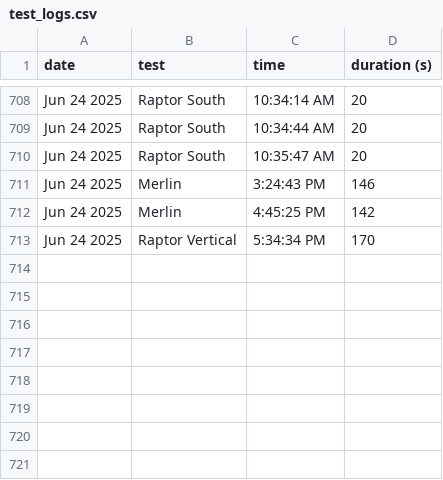
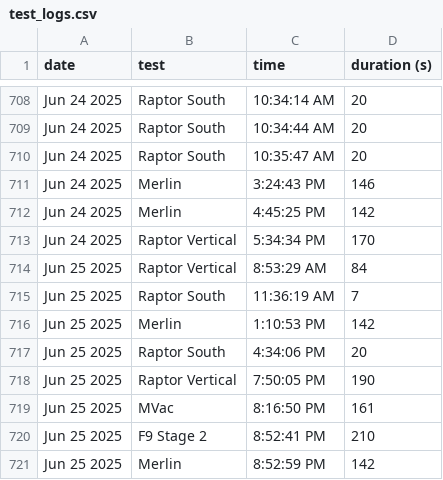
Before and after one commit to CameronField/SpaceX_Eng_Test_Log, a CSV file: test_logs.csv, drawn as a sheet; only a part is shown, gaps mark what is left out; the diff names each change by its address in the sheet, - before the commit and + after, or states it on an @@ line.

Commit message:
Update test log

```diff
--- a/test_logs.csv
+++ b/test_logs.csv
+row 714: Jun 25 2025 | Raptor Vertical | 8:53:29 AM | 84
+row 715: Jun 25 2025 | Raptor South | 11:36:19 AM | 7
+row 716: Jun 25 2025 | Merlin | 1:10:53 PM | 142
+row 717: Jun 25 2025 | Raptor South | 4:34:06 PM | 20
+row 718: Jun 25 2025 | Raptor Vertical | 7:50:05 PM | 190
+row 719: Jun 25 2025 | MVac | 8:16:50 PM | 161
+row 720: Jun 25 2025 | F9 Stage 2 | 8:52:41 PM | 210
+row 721: Jun 25 2025 | Merlin | 8:52:59 PM | 142
```
